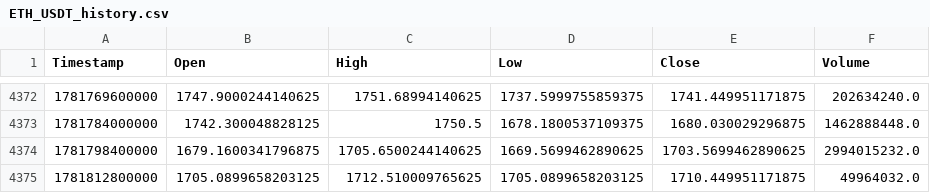
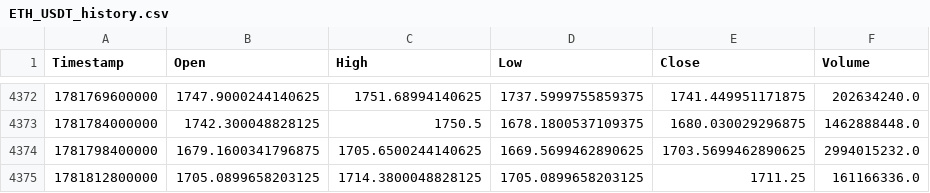
Before and after one commit to KamranPA/Trading-bot-roor, a CSV file: data/4h/ETH_USDT_history.csv, drawn as a sheet; only a part is shown, gaps mark what is left out.

```diff
--- a/data/4h/ETH_USDT_history.csv
+++ b/data/4h/ETH_USDT_history.csv
@@ -4374,2 +4374,2 @@ Timestamp,Open,High,Low,Close,Volume
 1781798400000,1679.1600341796875,1705.6500244140625,1669.5699462890625,1703.5699462890625,2994015232.0
-1781812800000,1705.0899658203125,1712.510009765625,1705.0899658203125,1710.449951171875,49964032.0
+1781812800000,1705.0899658203125,1714.3800048828125,1705.0899658203125,1711.25,161166336.0
```
Also changed, not shown: data/4h/ATOM_USDT_history.csv, data/4h/BTC_USDT_history.csv, 8 other files.
